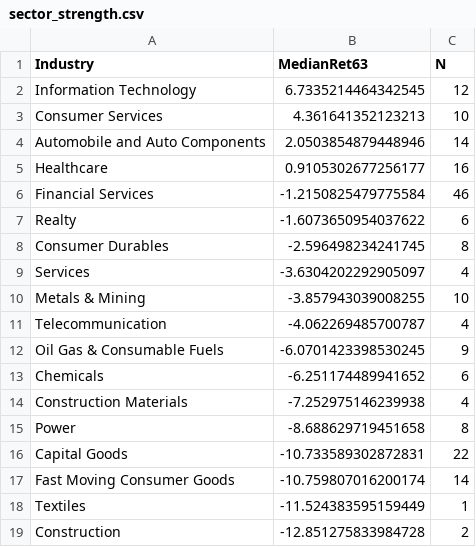
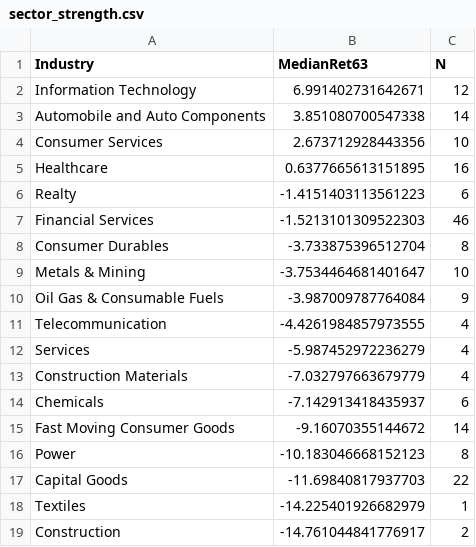
Before and after one commit to anandbabugajula/Swing---scanner-, a CSV file: output/sector_strength.csv, drawn as a sheet.

```diff
--- a/output/sector_strength.csv
+++ b/output/sector_strength.csv
@@ -1,19 +1,19 @@
 Industry,MedianRet63,N
-Information Technology,6.7335214464342545,12
-Consumer Services,4.361641352123213,10
-Automobile and Auto Components,2.0503854879448946,14
-Healthcare,0.9105302677256177,16
-Financial Services,-1.2150825479775584,46
-Realty,-1.6073650954037622,6
-Consumer Durables,-2.596498234241745,8
-Services,-3.6304202292905097,4
-Metals & Mining,-3.857943039008255,10
-Telecommunication,-4.062269485700787,4
-Oil Gas & Consumable Fuels,-6.0701423398530245,9
-Chemicals,-6.251174489941652,6
-Construction Materials,-7.252975146239938,4
-Power,-8.688629719451658,8
-Capital Goods,-10.733589302872831,22
-Fast Moving Consumer Goods,-10.759807016200174,14
-Textiles,-11.524383595159449,1
-Construction,-12.851275833984728,2
+Information Technology,6.991402731642671,12
+Automobile and Auto Components,3.851080700547338,14
+Consumer Services,2.673712928443356,10
+Healthcare,0.6377665613151895,16
+Realty,-1.4151403113561223,6
+Financial Services,-1.5213101309522303,46
+Consumer Durables,-3.733875396512704,8
+Metals & Mining,-3.7534464681401647,10
+Oil Gas & Consumable Fuels,-3.987009787764084,9
+Telecommunication,-4.4261984857973555,4
+Services,-5.987452972236279,4
+Construction Materials,-7.032797663679779,4
+Chemicals,-7.142913418435937,6
+Fast Moving Consumer Goods,-9.16070355144672,14
+Power,-10.183046668152123,8
+Capital Goods,-11.69840817937703,22
+Textiles,-14.225401926682979,1
+Construction,-14.761044841776917,2
```
Also changed, not shown: output/run_log.csv, 4 other files.
